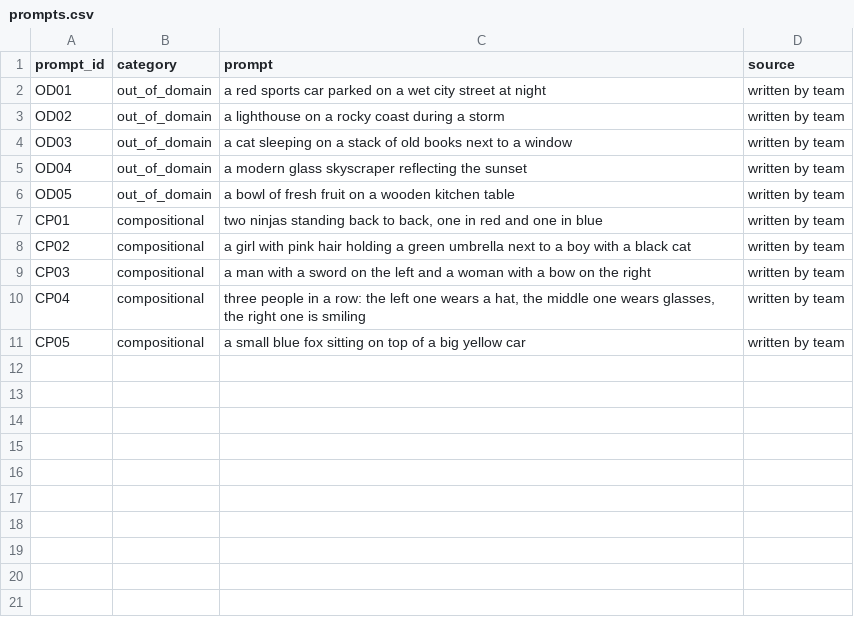
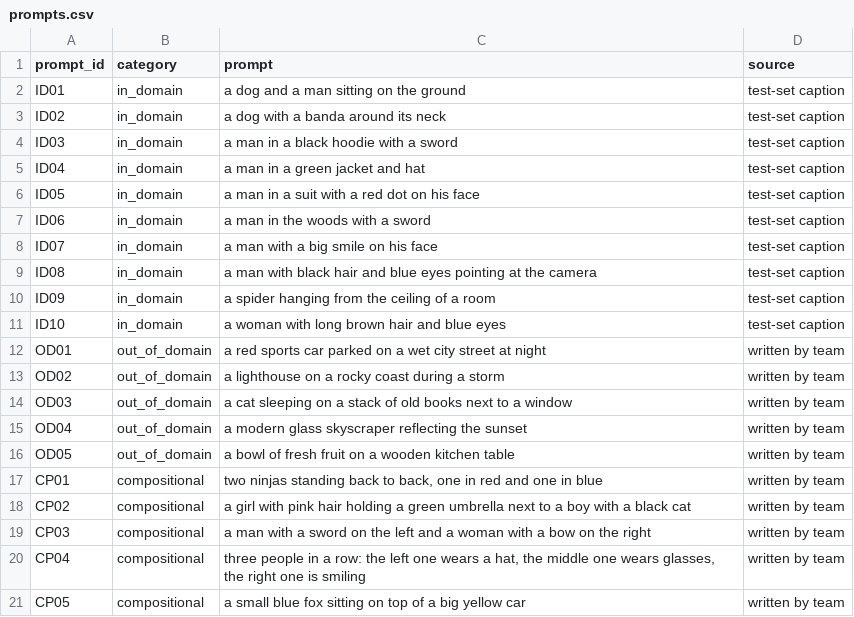
Before and after one commit to sakotiya/data266-lab2-team32, a CSV file: part2_diffusion/eval/prompts.csv, drawn as a sheet.

Commit message:
Part 2: simplified pipeline with in-domain prompts
- Consolidated to single config.yaml and one notebook
- Added 10 in-domain prompts from test captions (seed 266)
- Code runs offline from p2_bundle.zip (models, dataset, wheels)
- Results saved to Google Drive (survives disconnects)

```diff
--- a/part2_diffusion/eval/prompts.csv
+++ b/part2_diffusion/eval/prompts.csv
@@ -1,2 +1,12 @@
 prompt_id,category,prompt,source
+ID01,in_domain,a dog and a man sitting on the ground,test-set caption
+ID02,in_domain,a dog with a banda around its neck,test-set caption
+ID03,in_domain,a man in a black hoodie with a sword,test-set caption
+ID04,in_domain,a man in a green jacket and hat,test-set caption
+ID05,in_domain,a man in a suit with a red dot on his face,test-set caption
+ID06,in_domain,a man in the woods with a sword,test-set caption
+ID07,in_domain,a man with a big smile on his face,test-set caption
+ID08,in_domain,a man with black hair and blue eyes pointing at the camera,test-set caption
+ID09,in_domain,a spider hanging from the ceiling of a room,test-set caption
+ID10,in_domain,a woman with long brown hair and blue eyes,test-set caption
 OD01,out_of_domain,a red sports car parked on a wet city street at night,written by team
```
Also changed, not shown: 22 other files.
